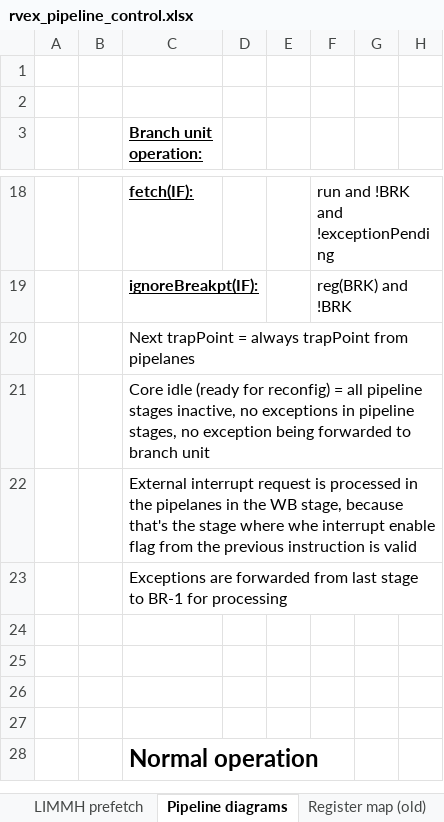
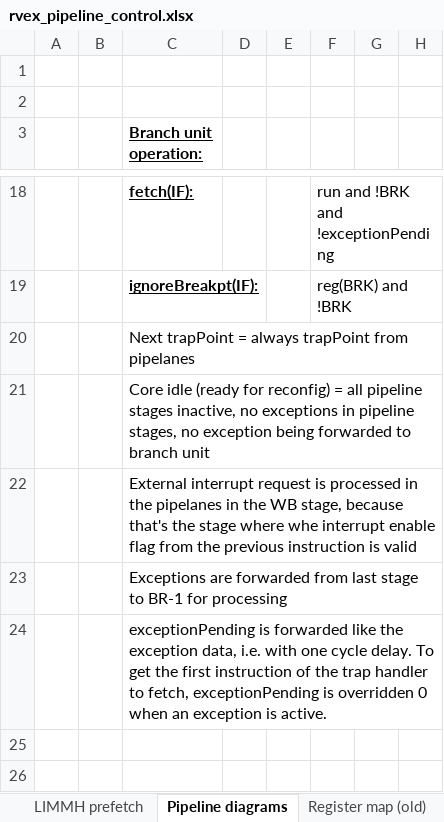
Before and after one commit to seeusman1/Thesis-rvex-rewrite, an Excel workbook: doc/rvex_pipeline_control.xlsx, sheet Pipeline diagrams, drawn as a sheet; only a part is shown, gaps mark what is left out; the shorter side is filled out with more unchanged rows; values as stored, in another font and other column widths than the file's, no borders; the diff names each change by its address in the sheet, - before the commit and + after, or states it on an @@ line.

```diff
--- a/doc/rvex_pipeline_control.xlsx (sheet Pipeline diagrams)
+++ b/doc/rvex_pipeline_control.xlsx (sheet Pipeline diagrams)
-C24 (Branch unit operation:): (empty)
+C24 (Branch unit operation:): exceptionPending is forwarded like the exception data, i.e. with one cycle delay. To get the first instruction of the trap handler to fetch, exceptionPending is overridden 0 when an exception is active.
```
Also changed, not shown: 10 other files.
